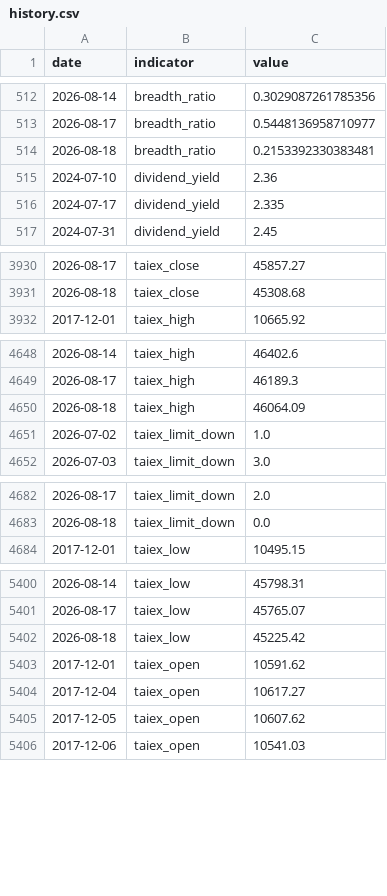
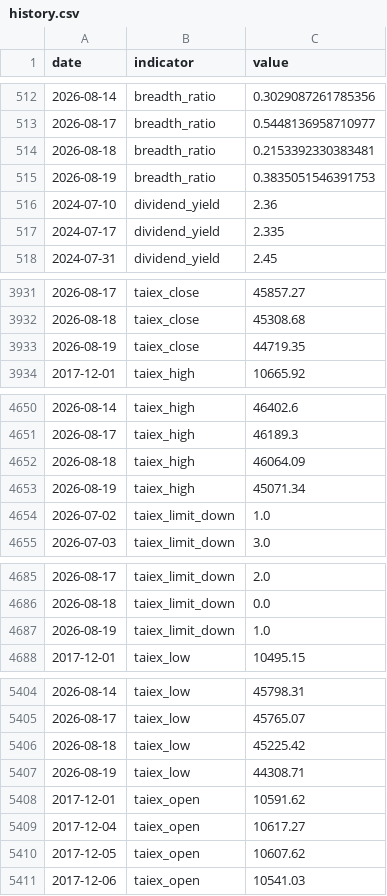
Before and after one commit to RealWei/tw-stock-sentiment, a CSV file: data/history.csv, drawn as a sheet; only a part is shown, gaps mark what is left out; the diff covers the shown part only.

```diff
--- a/data/history.csv
+++ b/data/history.csv
@@ -514,2 +514,3 @@ date,indicator,value
 2026-08-18,breadth_ratio,0.2153392330383481
+2026-08-19,breadth_ratio,0.3835051546391753
 2024-07-10,dividend_yield,2.36
@@ -3931,2 +3932,3 @@ date,indicator,value
 2026-08-18,taiex_close,45308.68
+2026-08-19,taiex_close,44719.35
 2017-12-01,taiex_high,10665.92
@@ -4650,2 +4652,3 @@ date,indicator,value
 2026-08-18,taiex_high,46064.09
+2026-08-19,taiex_high,45071.34
 2026-07-02,taiex_limit_down,1.0
@@ -4683,2 +4686,3 @@ date,indicator,value
 2026-08-18,taiex_limit_down,0.0
+2026-08-19,taiex_limit_down,1.0
 2017-12-01,taiex_low,10495.15
@@ -5402,2 +5406,3 @@ date,indicator,value
 2026-08-18,taiex_low,45225.42
+2026-08-19,taiex_low,44308.71
 2017-12-01,taiex_open,10591.62
```
Also changed, not shown: 7 added rows elsewhere in this file, 3 other files.
